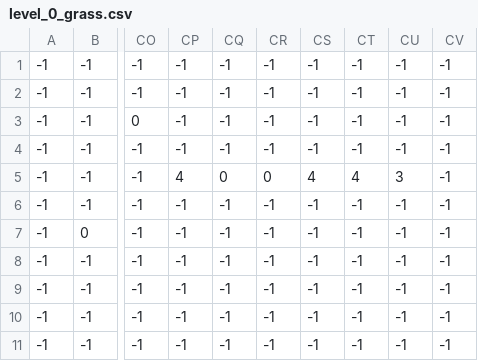
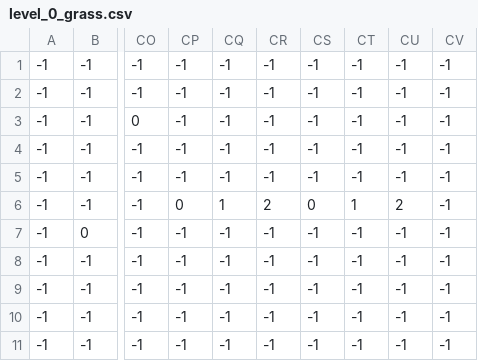
Before and after one commit to iamsammidev/pirate-mario2, a CSV file: levels/0/level_0_grass.csv, drawn as a sheet; only a part is shown, gaps mark what is left out; the diff names each change by its address in the sheet, - before the commit and + after, or states it on an @@ line.

```diff
--- a/levels/0/level_0_grass.csv
+++ b/levels/0/level_0_grass.csv
-CP5: 4
+CP5: -1
-CQ5: 0
+CQ5: -1
-CR5: 0
+CR5: -1
-CS5: 4
+CS5: -1
-CT5: 4
+CT5: -1
-CU5: 3
+CU5: -1
-CP6: -1
+CP6: 0
-CQ6: -1
+CQ6: 1
-CR6: -1
+CR6: 2
-CS6: -1
+CS6: 0
-CT6: -1
+CT6: 1
-CU6: -1
+CU6: 2
```
Also changed, not shown: levels/0/level_0_coins.csv, levels/0/level_0_fg_palms.csv, 17 other files.
